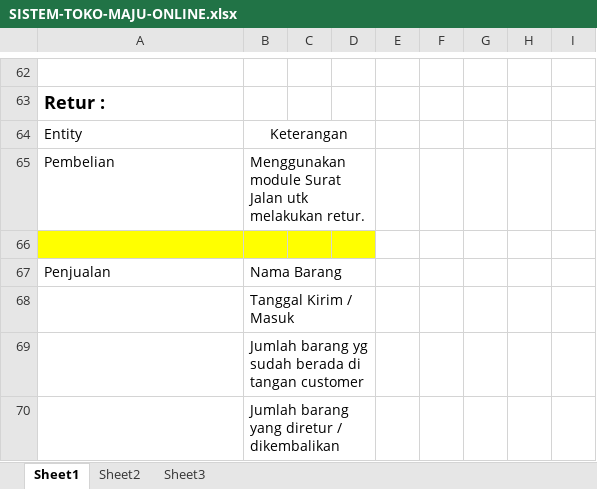
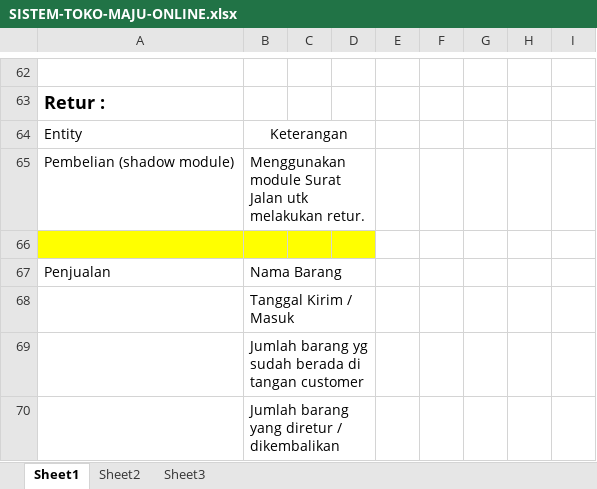
Before and after one commit to bazocca/tokomaju, an Excel workbook: SISTEM-TOKO-MAJU-ONLINE.xlsx, sheet Sheet1, drawn as a sheet; only a part is shown, gaps mark what is left out; values as stored, in another font and other column widths than the file's, no borders; the diff names each change by its address in the sheet, - before the commit and + after, or states it on an @@ line.

```diff
--- a/SISTEM-TOKO-MAJU-ONLINE.xlsx (sheet Sheet1)
+++ b/SISTEM-TOKO-MAJU-ONLINE.xlsx (sheet Sheet1)
-A65: Pembelian
+A65: Pembelian (shadow module)
```
Also changed, not shown: 33 other files.
